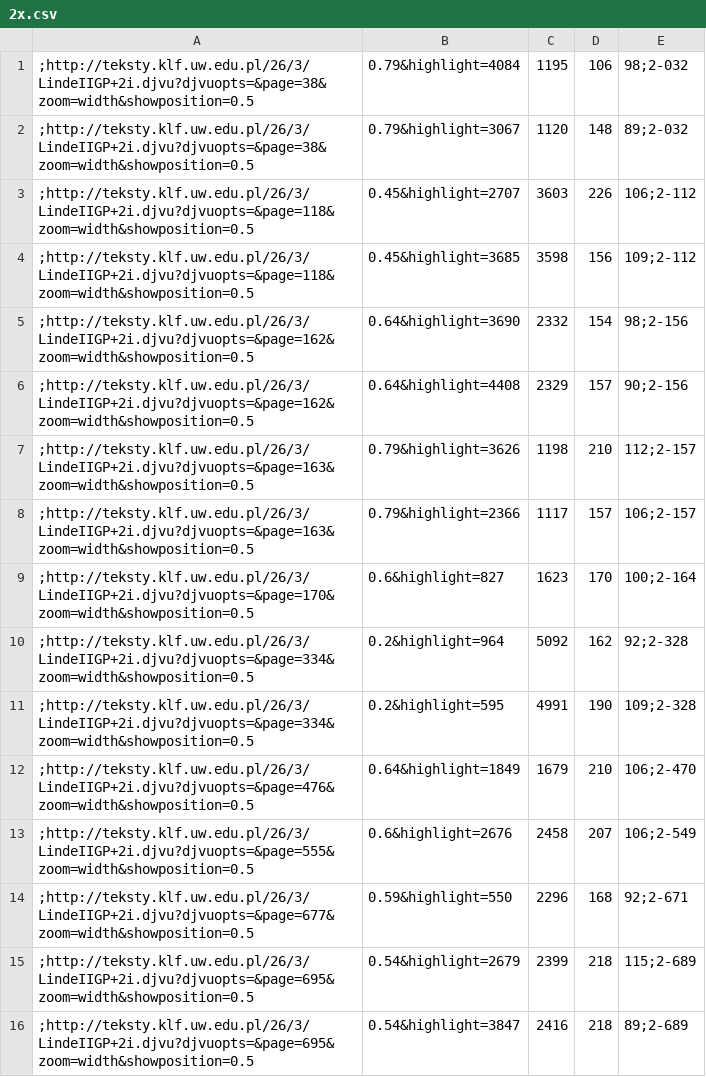
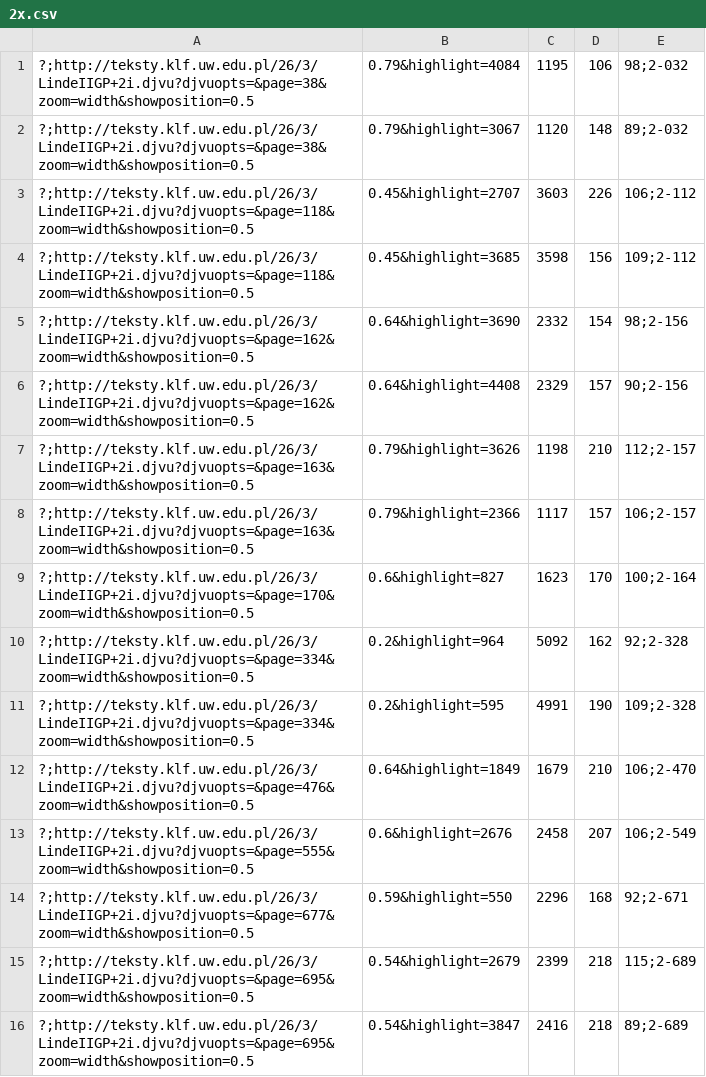
Before and after one commit to jsbien/iLindeCSV, a CSV file: Linde-he/indeksy/2x.csv, drawn as a sheet.

Commit message:
* Linde-he/indeksy/2x.csv: dodanie za?lepek "?" jako hase?

```diff
--- a/Linde-he/indeksy/2x.csv
+++ b/Linde-he/indeksy/2x.csv
@@ -1,16 +1,16 @@
-;http://teksty.klf.uw.edu.pl/26/3/LindeIIGP+2i.djvu?djvuopts=&page=38&zoom=width&showposition=0.5,0.79&highlight=4084,1195,106,98;2-032
-;http://teksty.klf.uw.edu.pl/26/3/LindeIIGP+2i.djvu?djvuopts=&page=38&zoom=width&showposition=0.5,0.79&highlight=3067,1120,148,89;2-032
-;http://teksty.klf.uw.edu.pl/26/3/LindeIIGP+2i.djvu?djvuopts=&page=118&zoom=width&showposition=0.5,0.45&highlight=2707,3603,226,106;2-112
-;http://teksty.klf.uw.edu.pl/26/3/LindeIIGP+2i.djvu?djvuopts=&page=118&zoom=width&showposition=0.5,0.45&highlight=3685,3598,156,109;2-112
-;http://teksty.klf.uw.edu.pl/26/3/LindeIIGP+2i.djvu?djvuopts=&page=162&zoom=width&showposition=0.5,0.64&highlight=3690,2332,154,98;2-156
-;http://teksty.klf.uw.edu.pl/26/3/LindeIIGP+2i.djvu?djvuopts=&page=162&zoom=width&showposition=0.5,0.64&highlight=4408,2329,157,90;2-156
-;http://teksty.klf.uw.edu.pl/26/3/LindeIIGP+2i.djvu?djvuopts=&page=163&zoom=width&showposition=0.5,0.79&highlight=3626,1198,210,112;2-157
-;http://teksty.klf.uw.edu.pl/26/3/LindeIIGP+2i.djvu?djvuopts=&page=163&zoom=width&showposition=0.5,0.79&highlight=2366,1117,157,106;2-157
-;http://teksty.klf.uw.edu.pl/26/3/LindeIIGP+2i.djvu?djvuopts=&page=170&zoom=width&showposition=0.5,0.6&highlight=827,1623,170,100;2-164
-;http://teksty.klf.uw.edu.pl/26/3/LindeIIGP+2i.djvu?djvuopts=&page=334&zoom=width&showposition=0.5,0.2&highlight=964,5092,162,92;2-328
-;http://teksty.klf.uw.edu.pl/26/3/LindeIIGP+2i.djvu?djvuopts=&page=334&zoom=width&showposition=0.5,0.2&highlight=595,4991,190,109;2-328
-;http://teksty.klf.uw.edu.pl/26/3/LindeIIGP+2i.djvu?djvuopts=&page=476&zoom=width&showposition=0.5,0.64&highlight=1849,1679,210,106;2-470
-;http://teksty.klf.uw.edu.pl/26/3/LindeIIGP+2i.djvu?djvuopts=&page=555&zoom=width&showposition=0.5,0.6&highlight=2676,2458,207,106;2-549
-;http://teksty.klf.uw.edu.pl/26/3/LindeIIGP+2i.djvu?djvuopts=&page=677&zoom=width&showposition=0.5,0.59&highlight=550,2296,168,92;2-671
-;http://teksty.klf.uw.edu.pl/26/3/LindeIIGP+2i.djvu?djvuopts=&page=695&zoom=width&showposition=0.5,0.54&highlight=2679,2399,218,115;2-689
-;http://teksty.klf.uw.edu.pl/26/3/LindeIIGP+2i.djvu?djvuopts=&page=695&zoom=width&showposition=0.5,0.54&highlight=3847,2416,218,89;2-689
+?;http://teksty.klf.uw.edu.pl/26/3/LindeIIGP+2i.djvu?djvuopts=&page=38&zoom=width&showposition=0.5,0.79&highlight=4084,1195,106,98;2-032
+?;http://teksty.klf.uw.edu.pl/26/3/LindeIIGP+2i.djvu?djvuopts=&page=38&zoom=width&showposition=0.5,0.79&highlight=3067,1120,148,89;2-032
+?;http://teksty.klf.uw.edu.pl/26/3/LindeIIGP+2i.djvu?djvuopts=&page=118&zoom=width&showposition=0.5,0.45&highlight=2707,3603,226,106;2-112
+?;http://teksty.klf.uw.edu.pl/26/3/LindeIIGP+2i.djvu?djvuopts=&page=118&zoom=width&showposition=0.5,0.45&highlight=3685,3598,156,109;2-112
+?;http://teksty.klf.uw.edu.pl/26/3/LindeIIGP+2i.djvu?djvuopts=&page=162&zoom=width&showposition=0.5,0.64&highlight=3690,2332,154,98;2-156
+?;http://teksty.klf.uw.edu.pl/26/3/LindeIIGP+2i.djvu?djvuopts=&page=162&zoom=width&showposition=0.5,0.64&highlight=4408,2329,157,90;2-156
+?;http://teksty.klf.uw.edu.pl/26/3/LindeIIGP+2i.djvu?djvuopts=&page=163&zoom=width&showposition=0.5,0.79&highlight=3626,1198,210,112;2-157
+?;http://teksty.klf.uw.edu.pl/26/3/LindeIIGP+2i.djvu?djvuopts=&page=163&zoom=width&showposition=0.5,0.79&highlight=2366,1117,157,106;2-157
+?;http://teksty.klf.uw.edu.pl/26/3/LindeIIGP+2i.djvu?djvuopts=&page=170&zoom=width&showposition=0.5,0.6&highlight=827,1623,170,100;2-164
+?;http://teksty.klf.uw.edu.pl/26/3/LindeIIGP+2i.djvu?djvuopts=&page=334&zoom=width&showposition=0.5,0.2&highlight=964,5092,162,92;2-328
+?;http://teksty.klf.uw.edu.pl/26/3/LindeIIGP+2i.djvu?djvuopts=&page=334&zoom=width&showposition=0.5,0.2&highlight=595,4991,190,109;2-328
+?;http://teksty.klf.uw.edu.pl/26/3/LindeIIGP+2i.djvu?djvuopts=&page=476&zoom=width&showposition=0.5,0.64&highlight=1849,1679,210,106;2-470
+?;http://teksty.klf.uw.edu.pl/26/3/LindeIIGP+2i.djvu?djvuopts=&page=555&zoom=width&showposition=0.5,0.6&highlight=2676,2458,207,106;2-549
+?;http://teksty.klf.uw.edu.pl/26/3/LindeIIGP+2i.djvu?djvuopts=&page=677&zoom=width&showposition=0.5,0.59&highlight=550,2296,168,92;2-671
+?;http://teksty.klf.uw.edu.pl/26/3/LindeIIGP+2i.djvu?djvuopts=&page=695&zoom=width&showposition=0.5,0.54&highlight=2679,2399,218,115;2-689
+?;http://teksty.klf.uw.edu.pl/26/3/LindeIIGP+2i.djvu?djvuopts=&page=695&zoom=width&showposition=0.5,0.54&highlight=3847,2416,218,89;2-689
```
